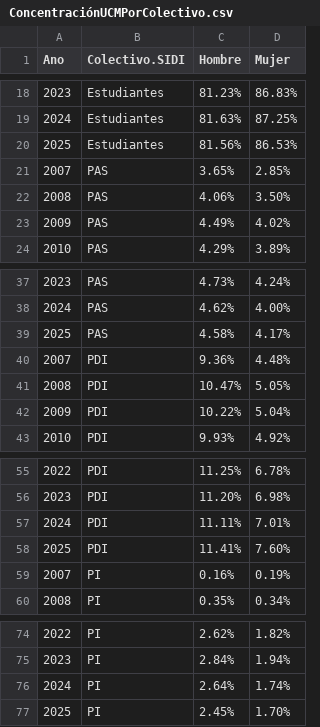
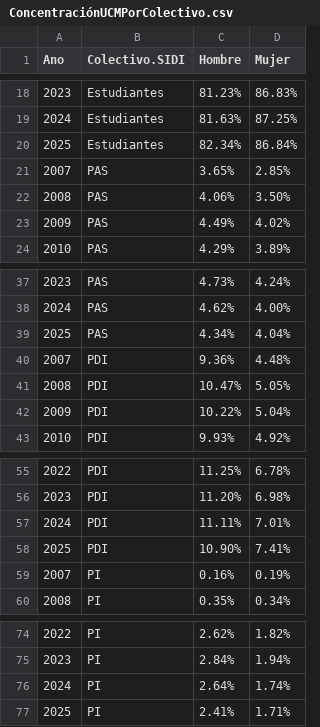
Before and after one commit to igualdad-ucm/Informe-Total-UCM, a CSV file: csv/ConcentraciónUCMPorColectivo.csv, drawn as a sheet; only a part is shown, gaps mark what is left out.

```diff
--- a/csv/ConcentraciónUCMPorColectivo.csv
+++ b/csv/ConcentraciónUCMPorColectivo.csv
@@ -19,3 +19,3 @@
 "2024","Estudiantes","81.63%","87.25%"
-"2025","Estudiantes","81.56%","86.53%"
+"2025","Estudiantes","82.34%","86.84%"
 "2007","PAS","3.65%","2.85%"
@@ -38,3 +38,3 @@
 "2024","PAS","4.62%","4.00%"
-"2025","PAS","4.58%","4.17%"
+"2025","PAS","4.34%","4.04%"
 "2007","PDI","9.36%","4.48%"
@@ -57,3 +57,3 @@
 "2024","PDI","11.11%","7.01%"
-"2025","PDI","11.41%","7.60%"
+"2025","PDI","10.90%","7.41%"
 "2007","PI","0.16%","0.19%"
@@ -76,2 +76,2 @@
 "2024","PI","2.64%","1.74%"
-"2025","PI","2.45%","1.70%"
+"2025","PI","2.41%","1.71%"
```
Also changed, not shown: csv/TotalUCMPorColectivo.csv, csv/TotalUCMPorColectivoFacultad.csv, 15 other files.
